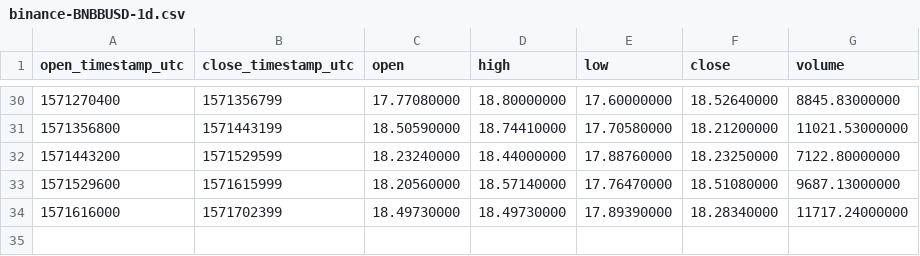
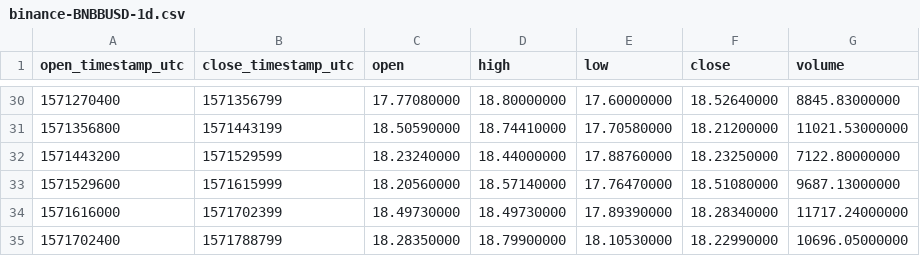
Before and after one commit to cryptobigbro/binance-BNBBUSD, a CSV file: binance-BNBBUSD-1d.csv, drawn as a sheet; only a part is shown, gaps mark what is left out; the diff names each change by its address in the sheet, - before the commit and + after, or states it on an @@ line.

```diff
--- a/binance-BNBBUSD-1d.csv
+++ b/binance-BNBBUSD-1d.csv
+row 35: 1571702400 | 1571788799 | 18.28350000 | 18.79900000 | 18.10530000 | 18.22990000 | 10696.05000000
```
Also changed, not shown: binance-BNBBUSD-1h.csv, 1 other file.
